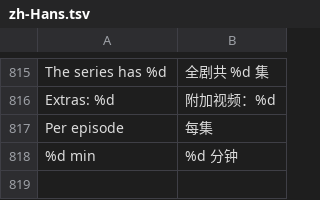
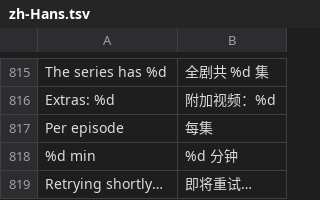
Before and after one commit to jonthomason/torrbaby, a TSV file: localization/zh-Hans.tsv, drawn as a sheet; only a part is shown, gaps mark what is left out; the diff names each change by its address in the sheet, - before the commit and + after, or states it on an @@ line.

```diff
--- a/localization/zh-Hans.tsv
+++ b/localization/zh-Hans.tsv
+row 819: Retrying shortly… | 即将重试…
```
Also changed, not shown: 7 other files.
